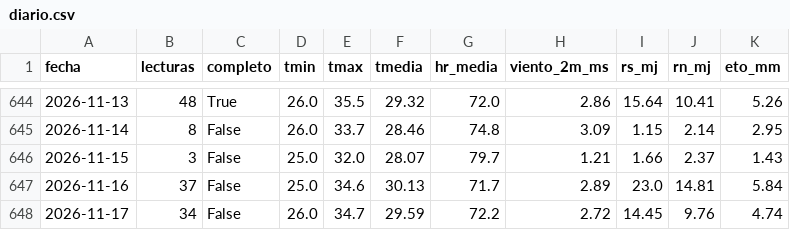
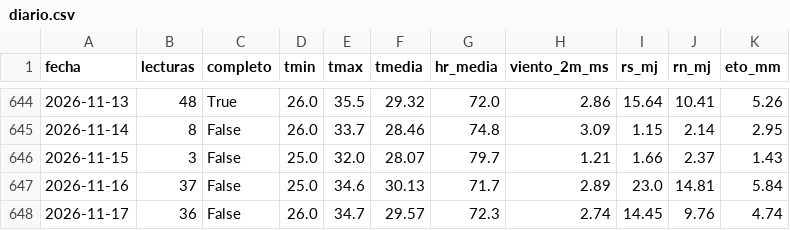
Before and after one commit to cecasp/cecasp, a CSV file: data/diario.csv, drawn as a sheet; only a part is shown, gaps mark what is left out.

```diff
--- a/data/diario.csv
+++ b/data/diario.csv
@@ -647,2 +647,2 @@ fecha,lecturas,completo,tmin,tmax,tmedia,hr_media,viento_2m_ms,rs_mj,rn_mj,eto_m
 2026-11-16,37,False,25.0,34.6,30.13,71.7,2.89,23.0,14.81,5.84
-2026-11-17,34,False,26.0,34.7,29.59,72.2,2.72,14.45,9.76,4.74
+2026-11-17,36,False,26.0,34.7,29.57,72.3,2.74,14.45,9.76,4.74
```
Also changed, not shown: data/etc_diaria.csv, 2 other files.
